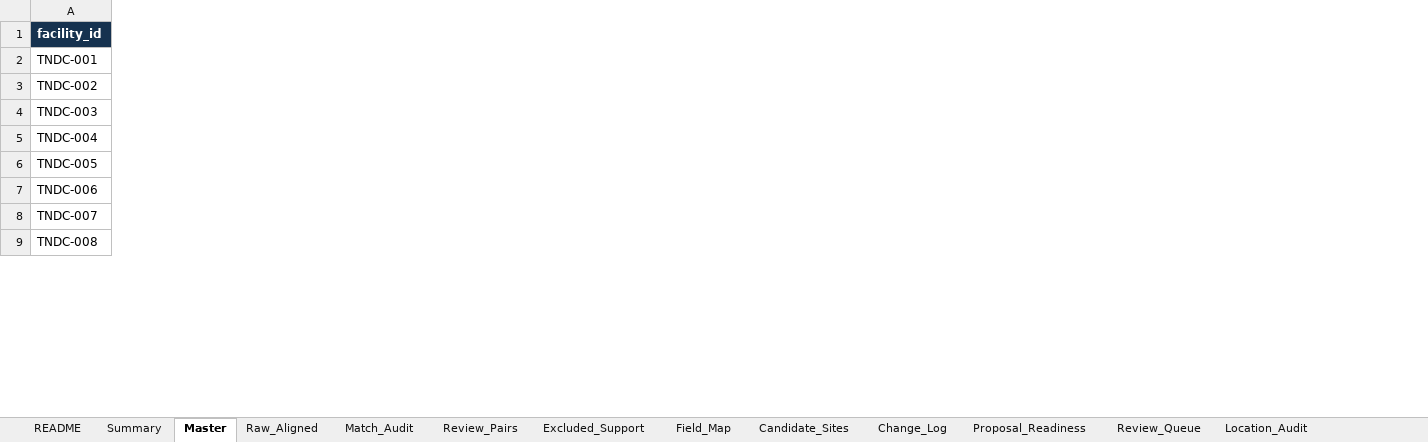
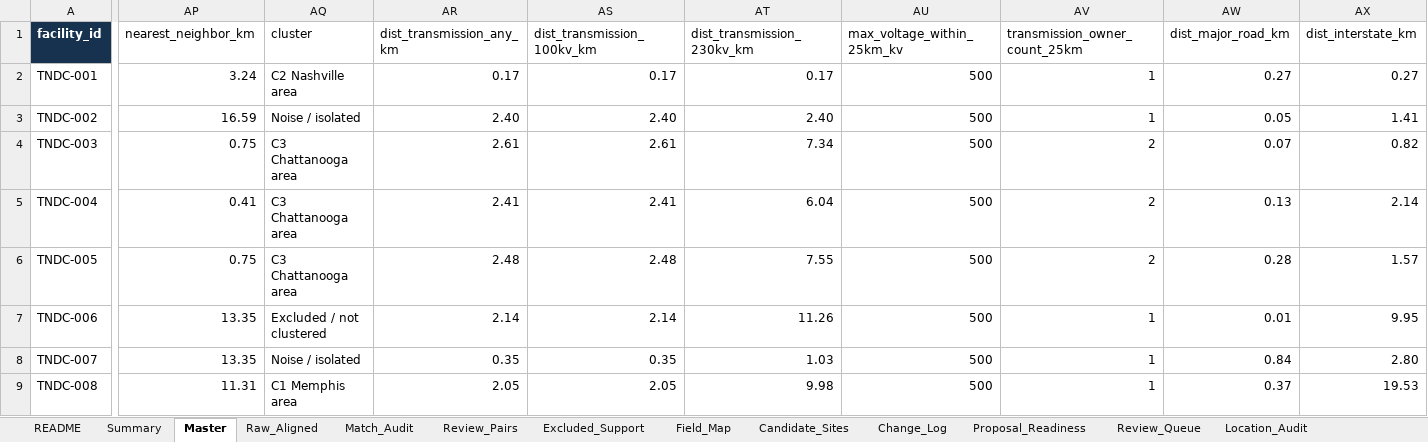
Before and after one commit to Chris-Jin02/DataCenter, an Excel workbook: TN/dataset/tennessee_public_data_centers.xlsx, sheet Master, drawn as a sheet; only a part is shown, gaps mark what is left out; values as stored, in another font and other column widths than the file's, no borders; table styles not drawn; the diff covers the shown part only; the diff names each change by its address in the sheet, - before the commit and + after, or states it on an @@ line.

```diff
--- a/TN/dataset/tennessee_public_data_centers.xlsx (sheet Master)
+++ b/TN/dataset/tennessee_public_data_centers.xlsx (sheet Master)
+column AP (nearest_neighbor_km), rows 2-9: 3.24 | 16.59 | 0.75 | 0.41 | 0.75 | 13.35 | 13.35 | 11.31
+column AQ (cluster), rows 2-9: C2 Nashville area | Noise / isolated | C3 Chattanooga area | C3 Chattanooga area | C3 Chattanooga area | Excluded / not clustered | Noise / isolated | C1 Memphis area
+column AR (dist_transmission_any_km), rows 2-9: 0.17 | 2.40 | 2.61 | 2.41 | 2.48 | 2.14 | 0.35 | 2.05
+column AS (dist_transmission_100kv_km), rows 2-9: 0.17 | 2.40 | 2.61 | 2.41 | 2.48 | 2.14 | 0.35 | 2.05
+column AT (dist_transmission_230kv_km), rows 2-9: 0.17 | 2.40 | 7.34 | 6.04 | 7.55 | 11.26 | 1.03 | 9.98
+column AU (max_voltage_within_25km_kv), rows 2-9: all 500
+column AV (transmission_owner_count_25km), rows 2-9: 1 | 1 | 2 | 2 | 2 | 1 | 1 | 1
+column AW (dist_major_road_km), rows 2-9: 0.27 | 0.05 | 0.07 | 0.13 | 0.28 | 0.01 | 0.84 | 0.37
+column AX (dist_interstate_km), rows 2-9: 0.27 | 1.41 | 0.82 | 2.14 | 1.57 | 9.95 | 2.80 | 19.53
```
Also changed, not shown: 19 added columns elsewhere in this sheet, sheet Candidate_Sites, 5 other files.
